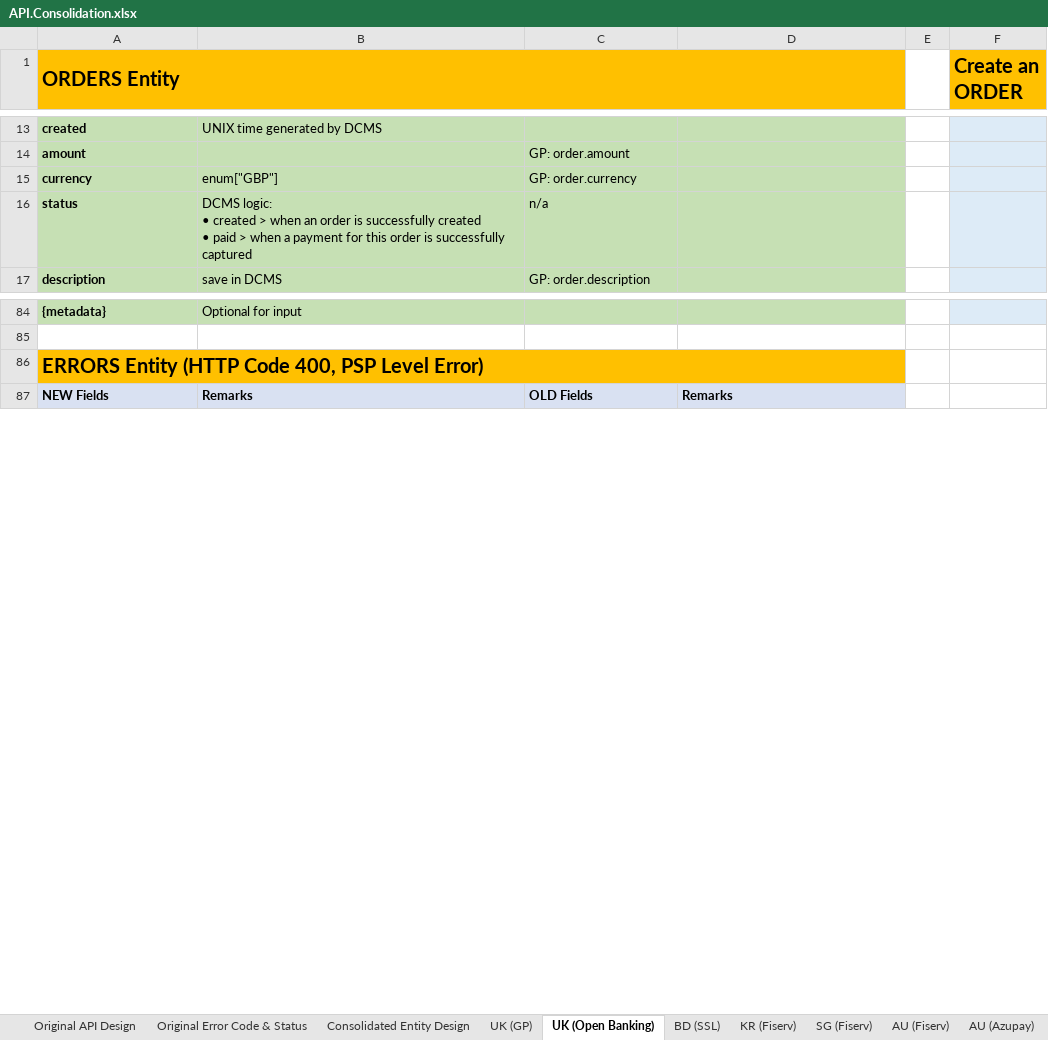
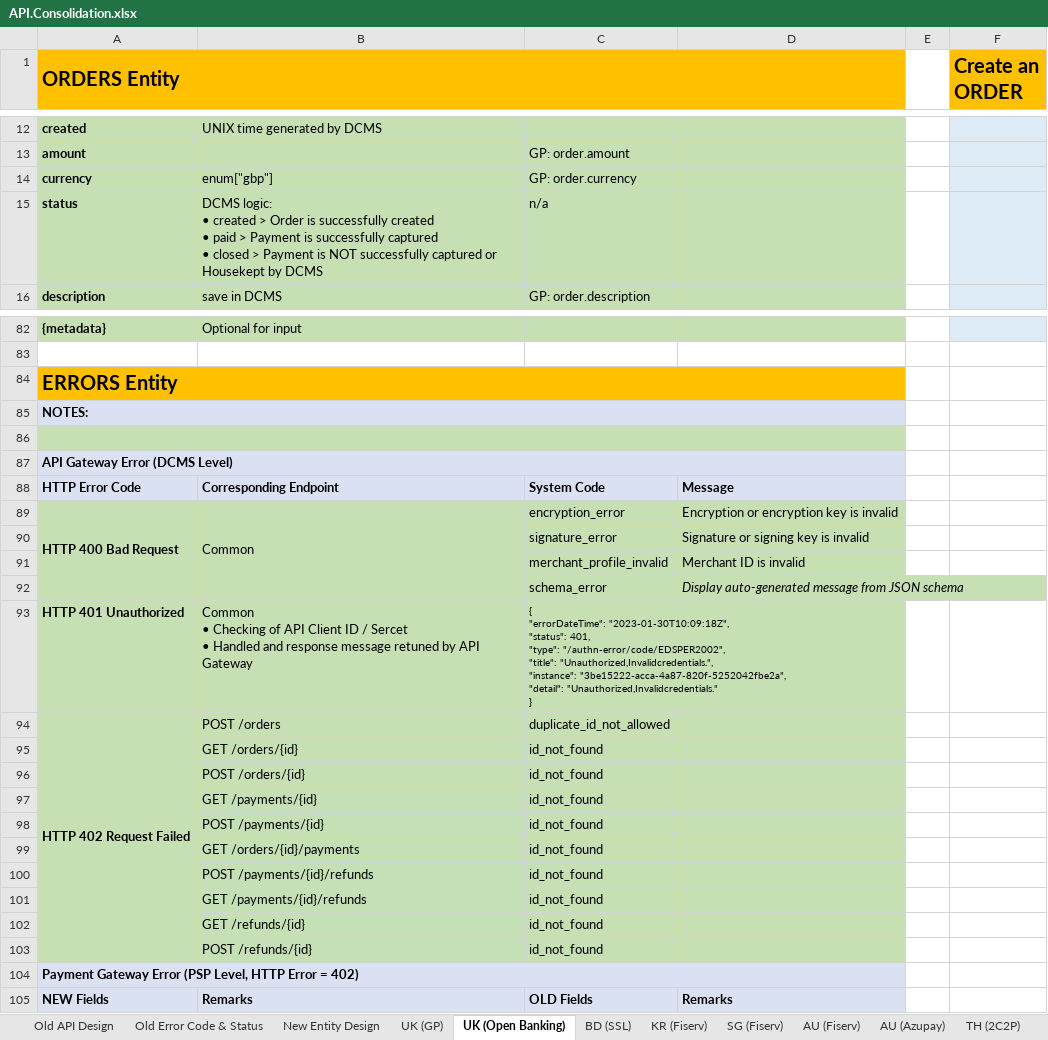
Before and after one commit to taftleung/ForTempUse, an Excel workbook: API.Consolidation.xlsx, sheet UK (Open Banking), drawn as a sheet; only a part is shown, gaps mark what is left out; values as stored, in another font and other column widths than the file's, no borders; addresses are those after the commit; ↵ is a line break in a cell; the diff covers the shown part only; the diff names each change by its address in the sheet, - before the commit and + after, or states it on an @@ line.

```diff
--- a/API.Consolidation.xlsx (sheet UK (Open Banking))
+++ b/API.Consolidation.xlsx (sheet UK (Open Banking))
-sheet tab: Original API Design
+sheet tab: Old API Design
-sheet tab: Original Error Code & Status
+sheet tab: Old Error Code & Status
-sheet tab: Consolidated Entity Design
+sheet tab: New Entity Design
-B14: enum["GBP"]
+B14: enum["gbp"]
-B15: …created > when an order is successfully created ↵ • paid > when a payment for this order is successfully captured
+B15: …created > Order is successfully created ↵ • paid > Payment is successfully captured ↵ • closed > Payment is NOT successfully captured or Housekept by DCMS
-A84 (ORDERS Entity): ERRORS Entity (HTTP Code 400, PSP Level Error)
+A84 (ORDERS Entity): ERRORS Entity
+row 85: NOTES:
+row 86: (empty)
+row 87: API Gateway Error (DCMS Level)
+row 88: HTTP Error Code | Corresponding Endpoint | System Code | Message
+row 89: HTTP 400 Bad Request | Common | encryption_error | Encryption or encryption key is invalid
+row 90:  |  | signature_error | Signature or signing key is invalid
+row 91:  |  | merchant_profile_invalid | Merchant ID is invalid
+row 92:  |  | schema_error | Display auto-generated message from JSON schema
+row 93: HTTP 401 Unauthorized | Common ↵ • Checking of API Client ID / Sercet ↵ • Handled and response message retuned by API Gateway | { ↵ "errorDateTime": "2023-01-30T10:09:18Z", ↵ "status": 401, ↵ "type": "/authn-error/code/EDSPER2002", ↵ "title": "Unauthorized,Invalidcredentials.", ↵ "instance": "3be15222-acca-4a87-820f-5252042fbe2a", ↵ "detail": "Unauthorized,Invalidcredentials." ↵ }
+row 94: HTTP 402 Request Failed | POST /orders | duplicate_id_not_allowed
+row 95:  | GET /orders/{id} | id_not_found
+row 96:  | POST /orders/{id} | id_not_found
+row 97:  | GET /payments/{id} | id_not_found
+row 98:  | POST /payments/{id} | id_not_found
+row 99:  | GET /orders/{id}/payments | id_not_found
+row 100:  | POST /payments/{id}/refunds | id_not_found
+row 101:  | GET /payments/{id}/refunds | id_not_found
+row 102:  | GET /refunds/{id} | id_not_found
+row 103:  | POST /refunds/{id} | id_not_found
+row 104: Payment Gateway Error (PSP Level, HTTP Error = 402)
```
Also changed, not shown: 2 removed rows, 27 edited cells, cell formats and merged cells elsewhere in this sheet, sheet UK (GP), sheet BD (SSL), sheet AU (Azupay), sheet AU (Fiserv), sheet SG (Fiserv), sheet KR (Fiserv), 1 more sheet.
